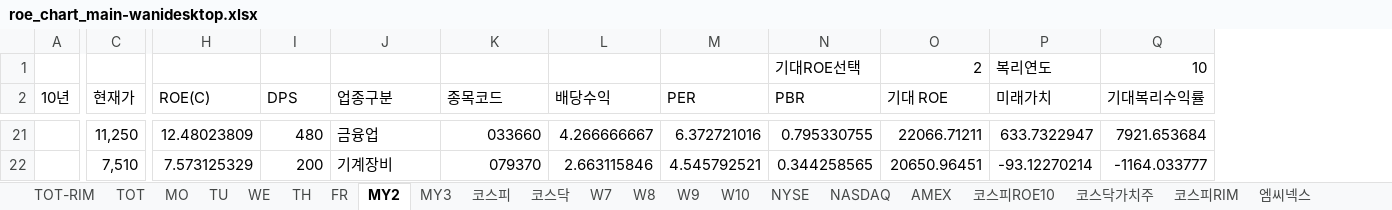
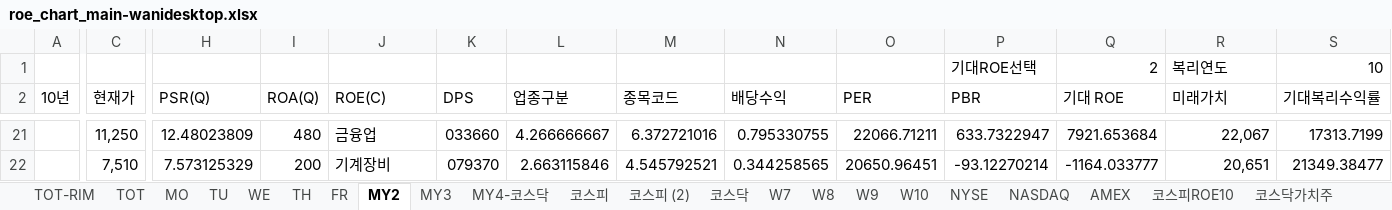
Before and after one commit to wani111/stock1, an Excel workbook: roe_chart_main-wanidesktop.xlsx, sheet MY2, drawn as a sheet; only a part is shown, gaps mark what is left out; values as stored, in another font and other column widths than the file's, no cell formats; conditional formats not drawn; addresses are those after the commit; the diff covers the shown part only; the diff names each change by its address in the sheet, - before the commit and + after, or states it on an @@ line.

```diff
--- a/roe_chart_main-wanidesktop.xlsx (sheet MY2)
+++ b/roe_chart_main-wanidesktop.xlsx (sheet MY2)
+sheet tab: MY4-코스닥
+sheet tab: 코스피 (2)
+column H (PSR(Q)), rows 21-22: 12.48023809 | 7.573125329
+column I (ROA(Q)), rows 21-22: 480 | 200
-J21 (ROE(C)): 12.48023809
+J21 (ROE(C)): 금융업
-K21 (DPS): 480
+K21 (DPS): 033660
-L21 (업종구분): 금융업
+L21 (업종구분): 4.266666667
-M21 (종목코드): 033660
+M21 (종목코드): 6.372721016
-N21 (배당수익): 4.266666667
+N21 (배당수익): 0.795330755
-O21 (PER): 6.372721016
+O21 (PER): 22066.71211
-P21 (PBR): 0.795330755
+P21 (PBR): 633.7322947
-Q21 (기대 ROE): 22066.71211
+Q21 (기대 ROE): 7921.653684
-R21 (미래가치): 633.7322947
+R21 (미래가치): 22,067
-S21 (기대복리수익률): 7921.653684
+S21 (기대복리수익률): 17313.7199
-J22 (ROE(C)): 7.573125329
+J22 (ROE(C)): 기계장비
-K22 (DPS): 200
+K22 (DPS): 079370
-L22 (업종구분): 기계장비
+L22 (업종구분): 2.663115846
-M22 (종목코드): 079370
+M22 (종목코드): 4.545792521
-N22 (배당수익): 2.663115846
+N22 (배당수익): 0.344258565
-O22 (PER): 4.545792521
+O22 (PER): 20650.96451
-P22 (PBR): 0.344258565
+P22 (PBR): -93.12270214
-Q22 (기대 ROE): 20650.96451
+Q22 (기대 ROE): -1164.033777
-R22 (미래가치): -93.12270214
+R22 (미래가치): 20,651
-S22 (기대복리수익률): -1164.033777
+S22 (기대복리수익률): 21349.38477
```
Also changed, not shown: 8 added rows, 8 removed rows and 214 edited cells elsewhere in this sheet, sheet 코스피, sheet MY3, sheet 제노레이, cell formats, formulas that keep their value, hidden cells, charts or pictures, 6 other files.
